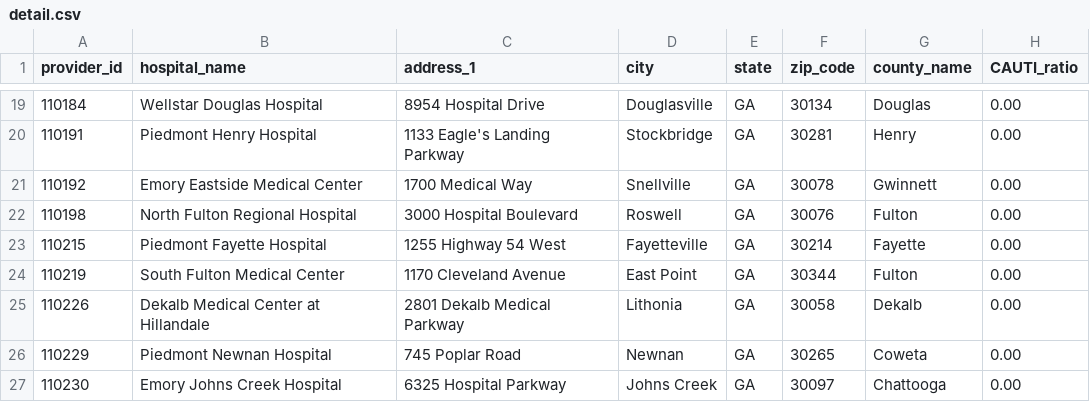
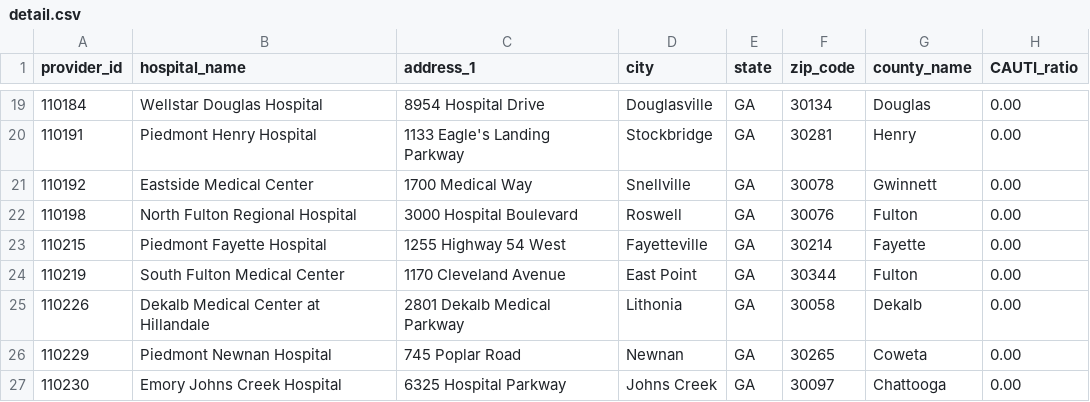
Before and after one commit to NewsappAJC/hospital_compare, a CSV file: src/data/detail.csv, drawn as a sheet; only a part is shown, gaps mark what is left out; the diff names each change by its address in the sheet, - before the commit and + after, or states it on an @@ line.

```diff
--- a/src/data/detail.csv
+++ b/src/data/detail.csv
-B21 (hospital_name): Emory Eastside Medical Center
+B21 (hospital_name): Eastside Medical Center
```
Also changed, not shown: src/data/hospitals.csv, 3 other files.
